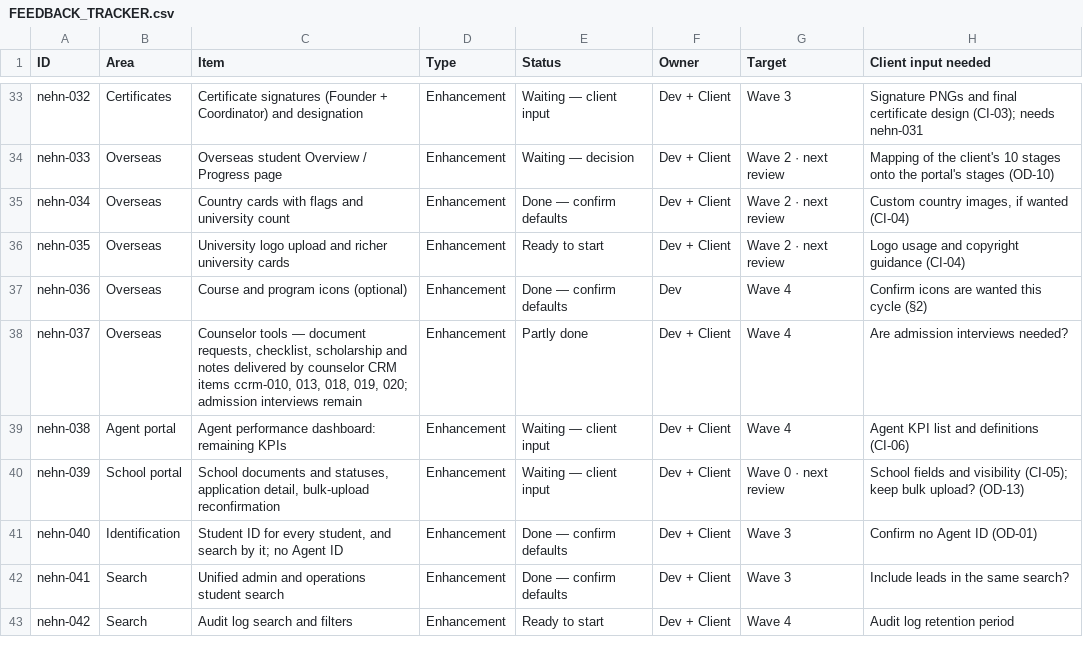
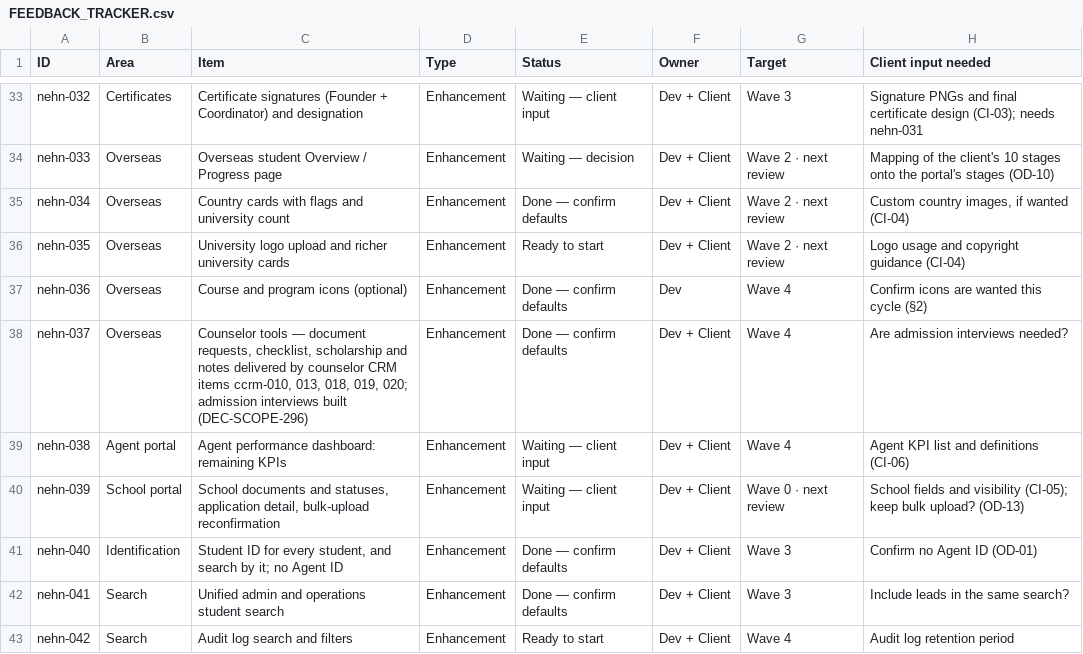
Before and after one commit to nageswau/trainwebsite, a CSV file: docs/delivery/FEEDBACK_TRACKER.csv, drawn as a sheet; only a part is shown, gaps mark what is left out.

```diff
--- a/docs/delivery/FEEDBACK_TRACKER.csv
+++ b/docs/delivery/FEEDBACK_TRACKER.csv
@@ -37,3 +37,3 @@ nehn-035,Overseas,University logo upload and richer university cards,Enhancement
 nehn-036,Overseas,Course and program icons (optional),Enhancement,Done — confirm defaults,Dev,Wave 4,Confirm icons are wanted this cycle (§2)
-nehn-037,Overseas,"Counselor tools — document requests, checklist, scholarship and notes delivered by counselor CRM items ccrm-010, 013, 018, 019, 020; admission interviews remain",Enhancement,Partly done,Dev + Client,Wave 4,Are admission interviews needed?
+nehn-037,Overseas,"Counselor tools — document requests, checklist, scholarship and notes delivered by counselor CRM items ccrm-010, 013, 018, 019, 020; admission interviews built (DEC-SCOPE-296)",Enhancement,Done — confirm defaults,Dev + Client,Wave 4,Are admission interviews needed?
 nehn-038,Agent portal,Agent performance dashboard: remaining KPIs,Enhancement,Waiting — client input,Dev + Client,Wave 4,Agent KPI list and definitions (CI-06)
```
Also changed, not shown: 8 other files.
